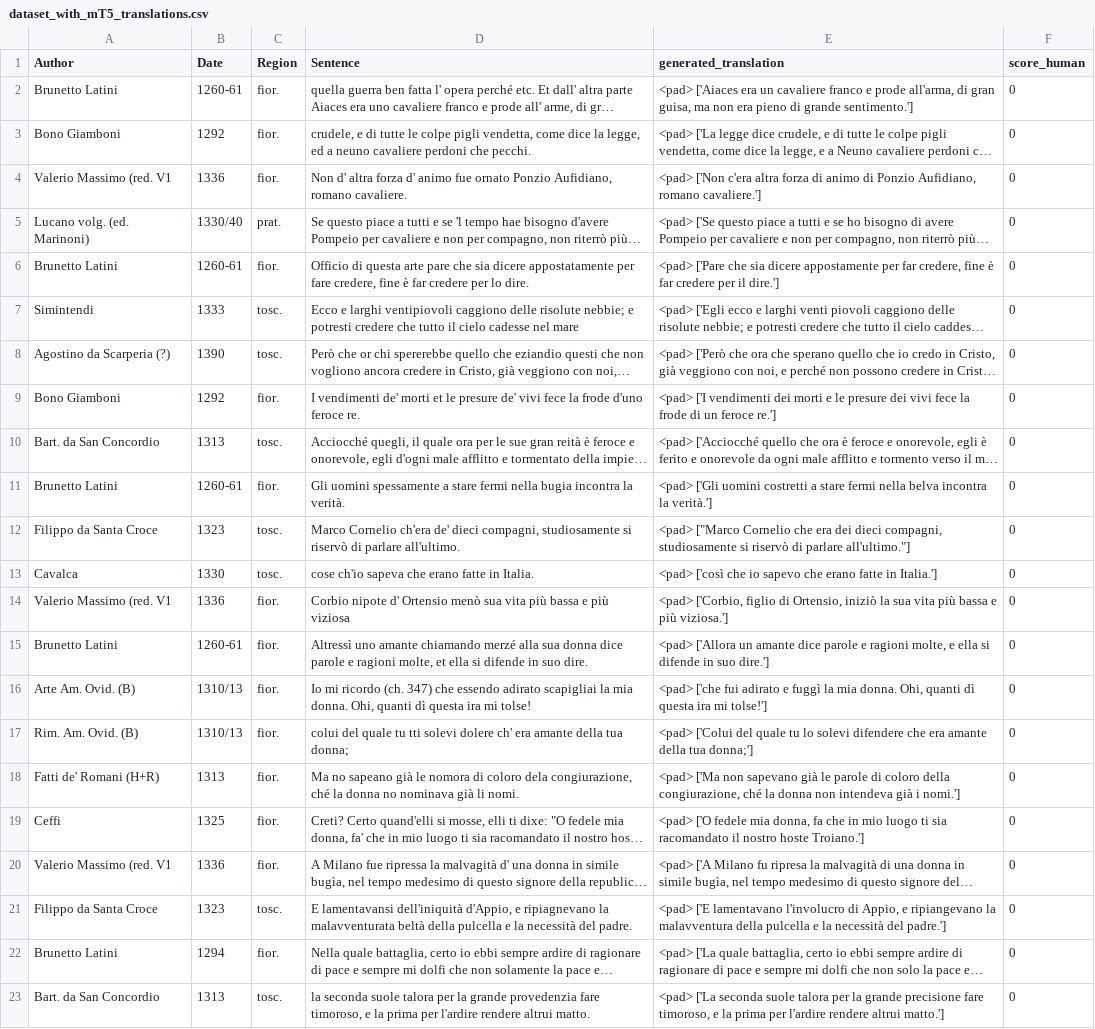
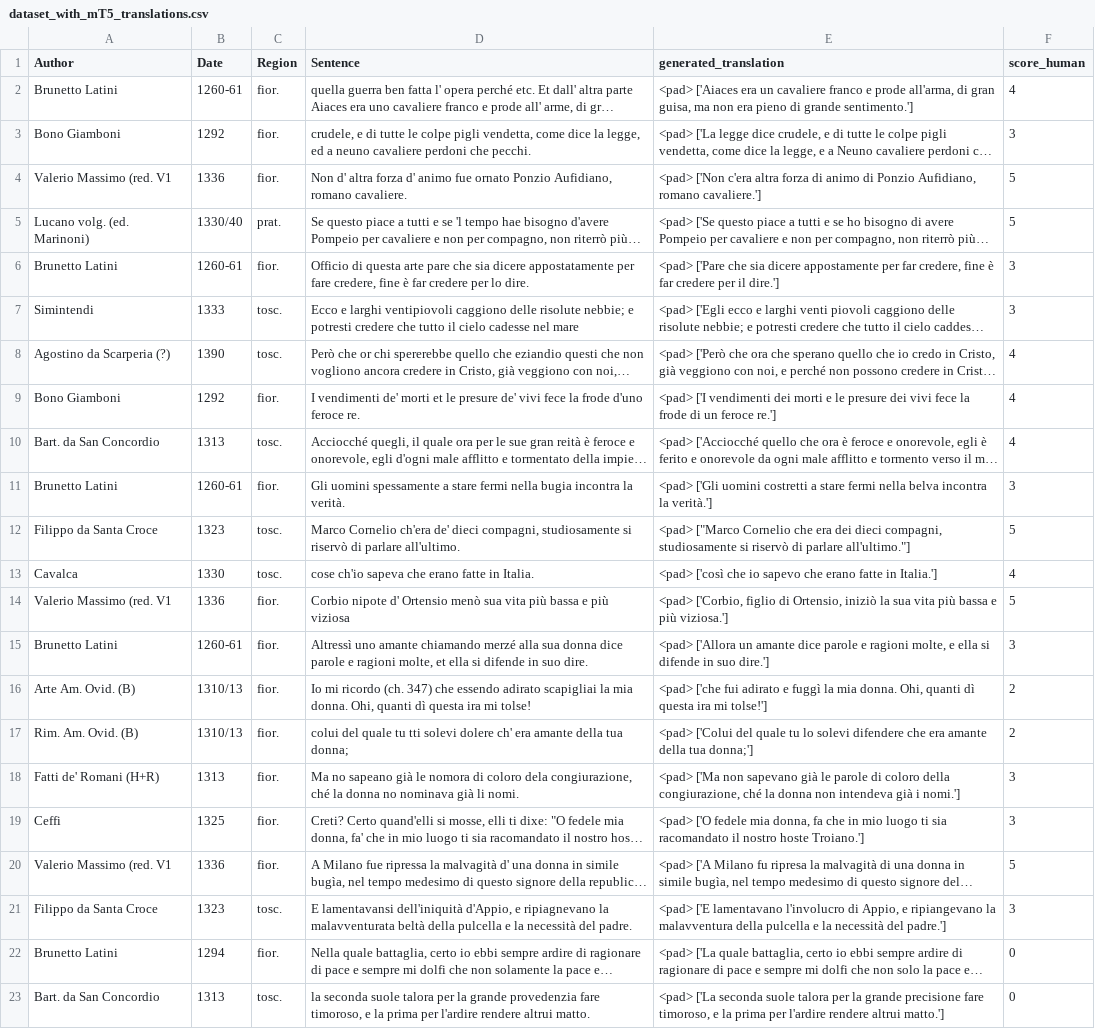
Before and after one commit to LucaColamarino/MNLP_HW2, a CSV file: outputs/dataset_with_mT5_translations.csv, drawn as a sheet; only a part is shown; long unchanged cells end in …; the diff names each change by its address in the sheet, - before the commit and + after, or states it on an @@ line.

Commit message:
Add score human value column until 20 sentences

```diff
--- a/outputs/dataset_with_mT5_translations.csv
+++ b/outputs/dataset_with_mT5_translations.csv
-F2 (score_human): 0
+F2 (score_human): 4
-F3 (score_human): 0
+F3 (score_human): 3
-F4:F5 (score_human): 0
+F4:F5 (score_human): 5
-F6:F7 (score_human): 0
+F6:F7 (score_human): 3
-F8:F10 (score_human): 0
+F8:F10 (score_human): 4
-F11 (score_human): 0
+F11 (score_human): 3
-F12 (score_human): 0
+F12 (score_human): 5
-F13 (score_human): 0
+F13 (score_human): 4
-F14 (score_human): 0
+F14 (score_human): 5
-F15 (score_human): 0
+F15 (score_human): 3
-F16:F17 (score_human): 0
+F16:F17 (score_human): 2
-F18:F19 (score_human): 0
+F18:F19 (score_human): 3
-F20 (score_human): 0
+F20 (score_human): 5
-F21 (score_human): 0
+F21 (score_human): 3
```
